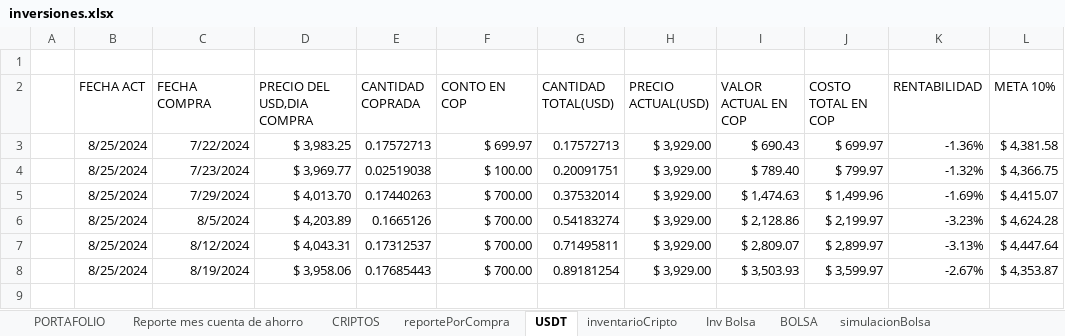
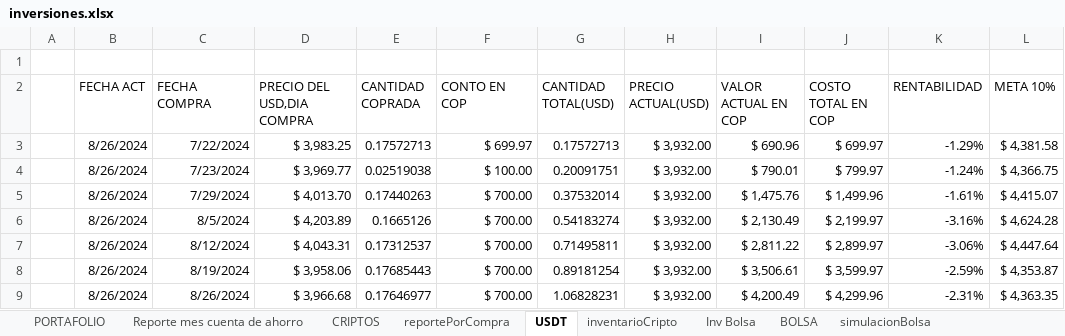
Before and after one commit to sebastia9330/proyectos2024, an Excel workbook: documentos/inversiones.xlsx, sheet USDT, drawn as a sheet; values as stored, in another font and other column widths than the file's, no borders; table styles not drawn; the diff names each change by its address in the sheet, - before the commit and + after, or states it on an @@ line.

```diff
--- a/documentos/inversiones.xlsx (sheet USDT)
+++ b/documentos/inversiones.xlsx (sheet USDT)
-B3:B8 (FECHA ACT): 8/25/2024
+B3:B8 (FECHA ACT): 8/26/2024
-H3:H8 (PRECIO ACTUAL(USD)): $ 3,929.00
+H3:H8 (PRECIO ACTUAL(USD)): $ 3,932.00
-I3 (VALOR ACTUAL EN COP): $ 690.43
+I3 (VALOR ACTUAL EN COP): $ 690.96
-K3 (RENTABILIDAD): -1.36%
+K3 (RENTABILIDAD): -1.29%
-I4 (VALOR ACTUAL EN COP): $ 789.40
+I4 (VALOR ACTUAL EN COP): $ 790.01
-K4 (RENTABILIDAD): -1.32%
+K4 (RENTABILIDAD): -1.24%
-I5 (VALOR ACTUAL EN COP): $ 1,474.63
+I5 (VALOR ACTUAL EN COP): $ 1,475.76
-K5 (RENTABILIDAD): -1.69%
+K5 (RENTABILIDAD): -1.61%
-I6 (VALOR ACTUAL EN COP): $ 2,128.86
+I6 (VALOR ACTUAL EN COP): $ 2,130.49
-K6 (RENTABILIDAD): -3.23%
+K6 (RENTABILIDAD): -3.16%
-I7 (VALOR ACTUAL EN COP): $ 2,809.07
+I7 (VALOR ACTUAL EN COP): $ 2,811.22
-K7 (RENTABILIDAD): -3.13%
+K7 (RENTABILIDAD): -3.06%
-I8 (VALOR ACTUAL EN COP): $ 3,503.93
+I8 (VALOR ACTUAL EN COP): $ 3,506.61
-K8 (RENTABILIDAD): -2.67%
+K8 (RENTABILIDAD): -2.59%
+row 9:  | 8/26/2024 | 8/26/2024 | $ 3,966.68 | 0.17646977 | $ 700.00 | 1.06828231 | $ 3,932.00 | $ 4,200.49 | $ 4,299.96 | -2.31% | $ 4,363.35
```
Also changed, not shown: sheet reportePorCompra, sheet simulacionBolsa, sheet PORTAFOLIO, sheet Inv Bolsa, sheet CRIPTOS, hidden cells, charts or pictures, 1 other file.
